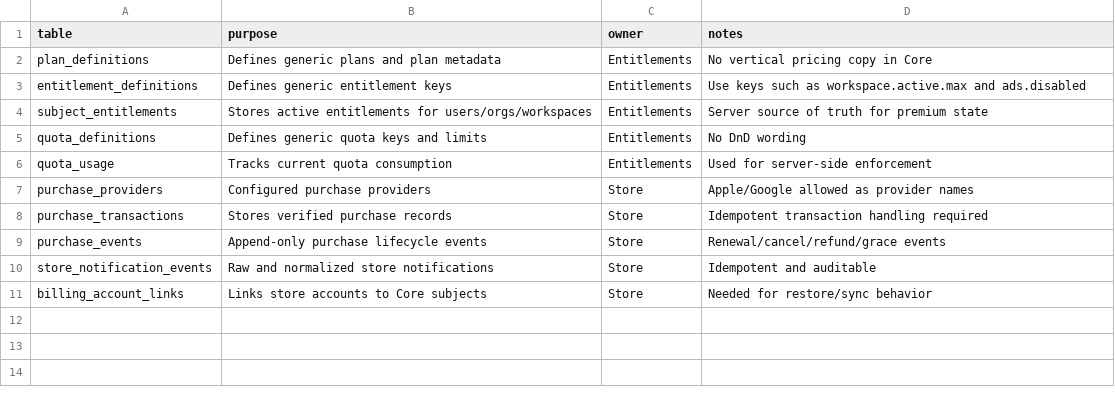
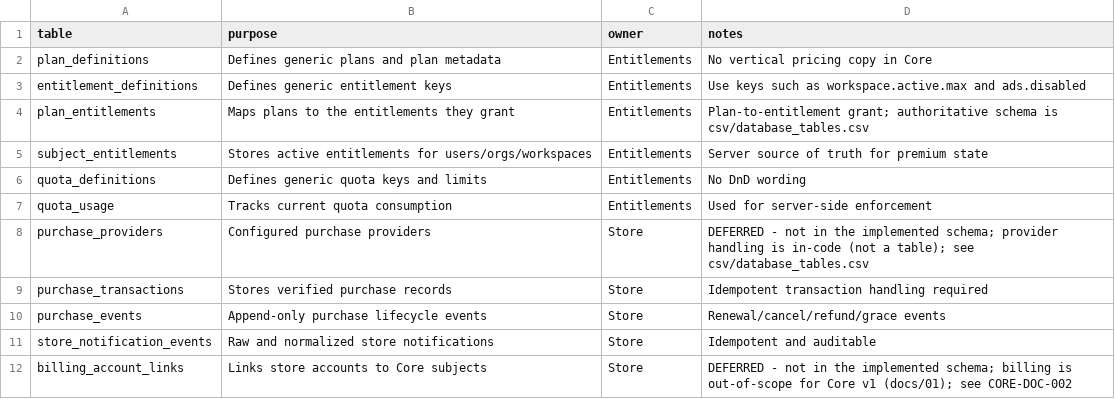
Before and after one commit to Live-Experience-Application/livecore-platform, a CSV file: csv/entitlement_database_tables.csv, drawn as a sheet.

Commit message:
CORE-DOC-001: reconcile route, table, event and epic spec drift to single sources of truth
Make the documentation and CSV specifications agree with each other and with
the implementation, one source of truth per concern.

- Routes: add the implemented PUT /api/v1/workspaces/{workspaceId} (rename) to
  csv/api_routes.csv; clarify in docs/08 that csv/api_routes.csv is authoritative
  and its endpoint block is a representative minimum.
- Tables: refresh the stale docs/10 inline table list to mirror
  csv/database_tables.csv and the EF Core model (33 tables); in
  csv/entitlement_database_tables.csv add the implemented plan_entitlements and
  mark purchase_providers and billing_account_links as deferred (not in the
  schema; billing is out of scope for Core v1, see CORE-DOC-002).
- Events: add SceneCreated to csv/event_catalog.csv so it matches docs/09; point
  docs/09 at csv/event_catalog.csv and note the currently emitted subset.
- Epics: split docs/18 into Phase 1 (csv/core_epics_stories.csv) and Phase 2
  (csv/core_phase2_epics_stories.csv); Production Operations Readiness was
  previously mis-listed under Phase 1.

Add docs/24_SPEC_CONSISTENCY.md recording the source-of-truth map and the
deferred items, plus scripts/spec-consistency.ps1 which checks these invariants
and fails on drift. Wire it into CI as the spec-consistency job and gate the
release publish on it. Docs and CSV only; no Core source change.

```diff
--- a/csv/entitlement_database_tables.csv
+++ b/csv/entitlement_database_tables.csv
@@ -3,2 +3,3 @@ plan_definitions,Defines generic plans and plan metadata,Entitlements,No vertica
 entitlement_definitions,Defines generic entitlement keys,Entitlements,Use keys such as workspace.active.max and ads.disabled
+plan_entitlements,Maps plans to the entitlements they grant,Entitlements,Plan-to-entitlement grant; authoritative schema is csv/database_tables.csv
 subject_entitlements,Stores active entitlements for users/orgs/workspaces,Entitlements,Server source of truth for premium state
@@ -6,3 +7,3 @@ quota_definitions,Defines generic quota keys and limits,Entitlements,No DnD word
 quota_usage,Tracks current quota consumption,Entitlements,Used for server-side enforcement
-purchase_providers,Configured purchase providers,Store,Apple/Google allowed as provider names
+purchase_providers,Configured purchase providers,Store,DEFERRED - not in the implemented schema; provider handling is in-code (not a table); see csv/database_tables.csv
 purchase_transactions,Stores verified purchase records,Store,Idempotent transaction handling required
@@ -10,2 +11,2 @@ purchase_events,Append-only purchase lifecycle events,Store,Renewal/cancel/refun
 store_notification_events,Raw and normalized store notifications,Store,Idempotent and auditable
-billing_account_links,Links store accounts to Core subjects,Store,Needed for restore/sync behavior
+billing_account_links,Links store accounts to Core subjects,Store,DEFERRED - not in the implemented schema; billing is out-of-scope for Core v1 (docs/01); see CORE-DOC-002
```
Also changed, not shown: csv/api_routes.csv, csv/event_catalog.csv, 8 other files.
